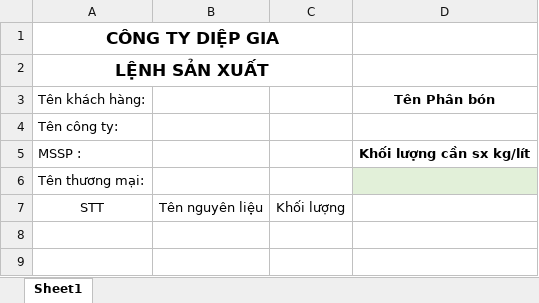
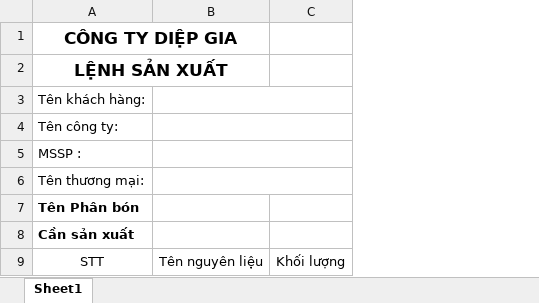
Before and after one commit to minhchisxyz/diepgia-management, an Excel workbook: public/lsx.xlsx, sheet Sheet1, drawn as a sheet; values as stored, in another font and other column widths than the file's, no borders; removed rows and columns are numbered as before the commit, all else as after; the diff names each change by its address in the sheet, - before the commit and + after, or states it on an @@ line.

```diff
--- a/public/lsx.xlsx (sheet Sheet1)
+++ b/public/lsx.xlsx (sheet Sheet1)
-column D, rows 3-5: Tên Phân bón |  | Khối lượng cần sx kg/lít
-A1:C1 merged
+A1:B1 merged
-A2:C2 merged
+A2:B2 merged
+B3:C3 merged
+B4:C4 merged
+B5:C5 merged
+B6:C6 merged
+row 7: Tên Phân bón
+row 8: Cần sản xuất
```
Also changed, not shown: 2 other files.
